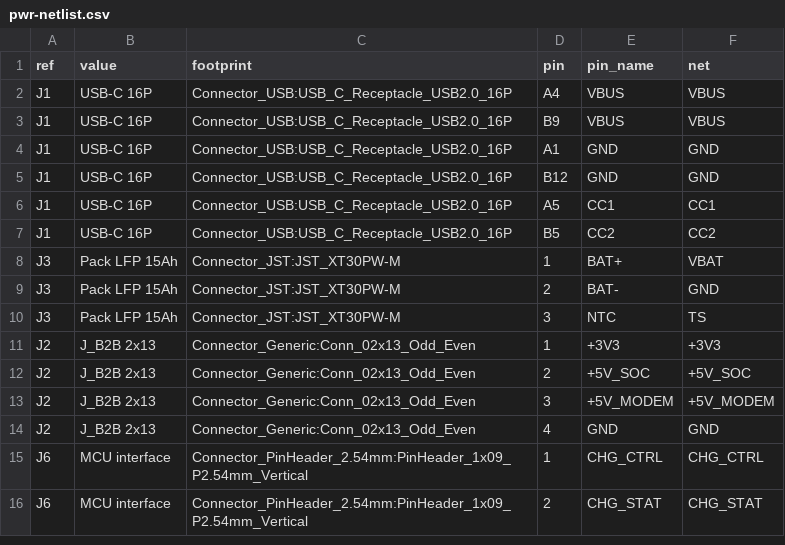
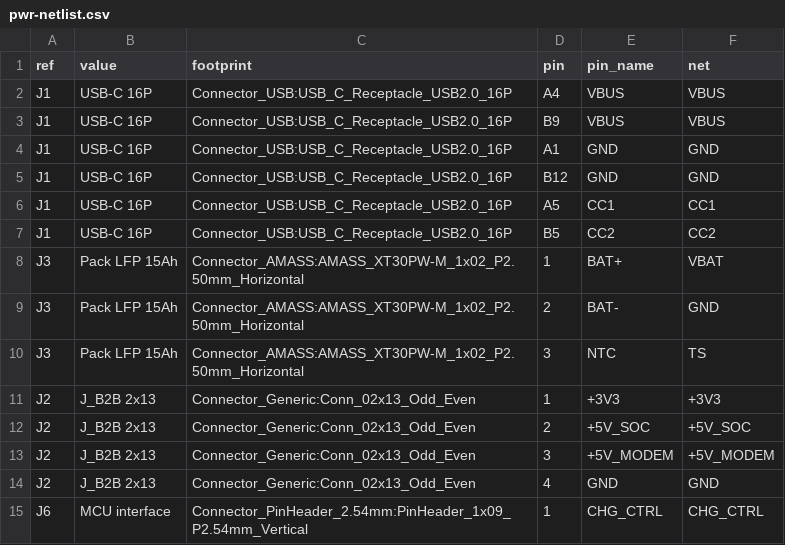
Before and after one commit to xuanvuong1702/flytex-camera, a CSV file: hardware/netlist/pwr-netlist.csv, drawn as a sheet; only a part is shown; the shorter side is filled out with more unchanged rows.

```diff
--- a/hardware/netlist/pwr-netlist.csv
+++ b/hardware/netlist/pwr-netlist.csv
@@ -7,5 +7,5 @@ J1,USB-C 16P,Connector_USB:USB_C_Receptacle_USB2.0_16P,A5,CC1,CC1
 J1,USB-C 16P,Connector_USB:USB_C_Receptacle_USB2.0_16P,B5,CC2,CC2
-J3,Pack LFP 15Ah,Connector_JST:JST_XT30PW-M,1,BAT+,VBAT
-J3,Pack LFP 15Ah,Connector_JST:JST_XT30PW-M,2,BAT-,GND
-J3,Pack LFP 15Ah,Connector_JST:JST_XT30PW-M,3,NTC,TS
+J3,Pack LFP 15Ah,Connector_AMASS:AMASS_XT30PW-M_1x02_P2.50mm_Horizontal,1,BAT+,VBAT
+J3,Pack LFP 15Ah,Connector_AMASS:AMASS_XT30PW-M_1x02_P2.50mm_Horizontal,2,BAT-,GND
+J3,Pack LFP 15Ah,Connector_AMASS:AMASS_XT30PW-M_1x02_P2.50mm_Horizontal,3,NTC,TS
 J2,J_B2B 2x13,Connector_Generic:Conn_02x13_Odd_Even,1,+3V3,+3V3
```
Also changed, not shown: hardware/netlist/cmp-netlist.csv, 10 other files.
